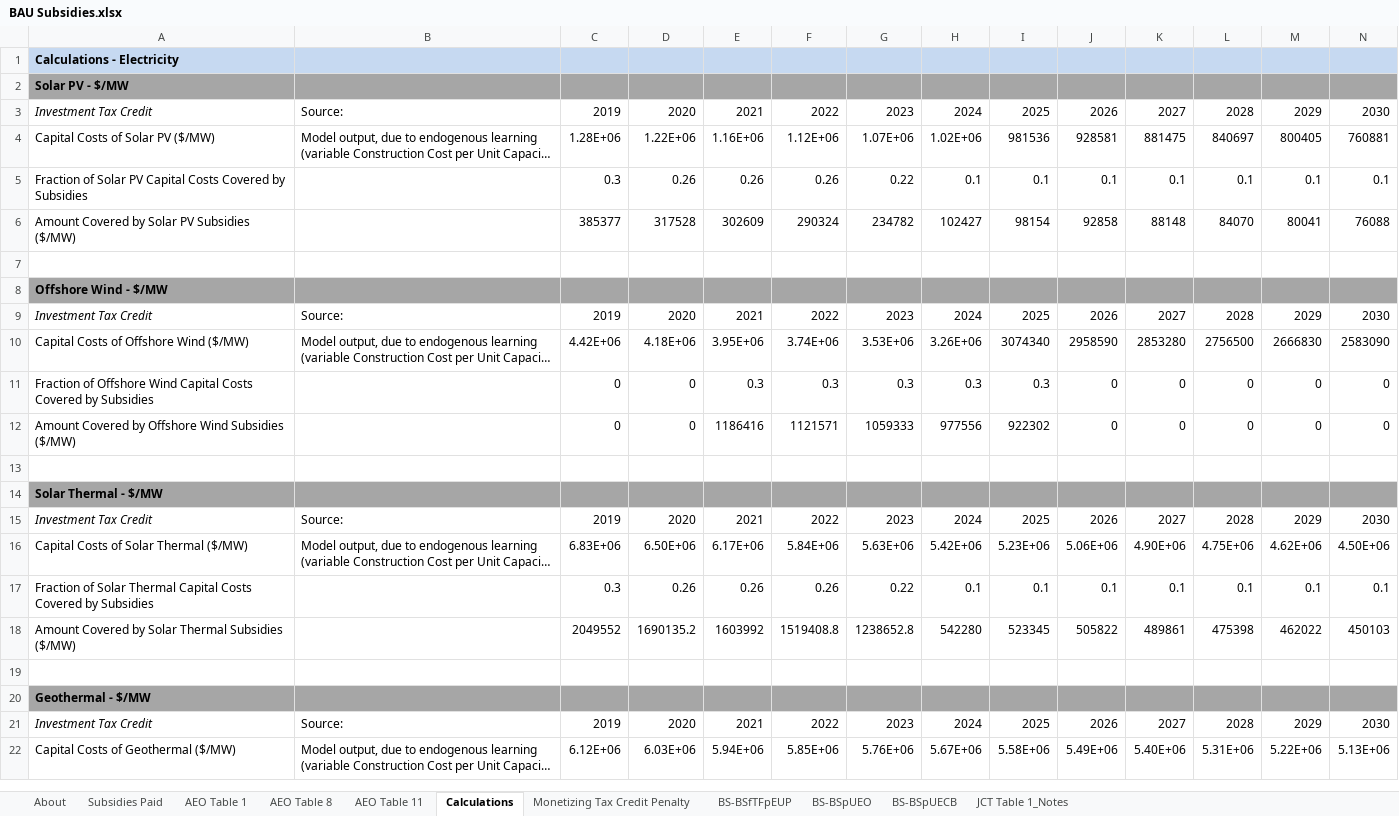
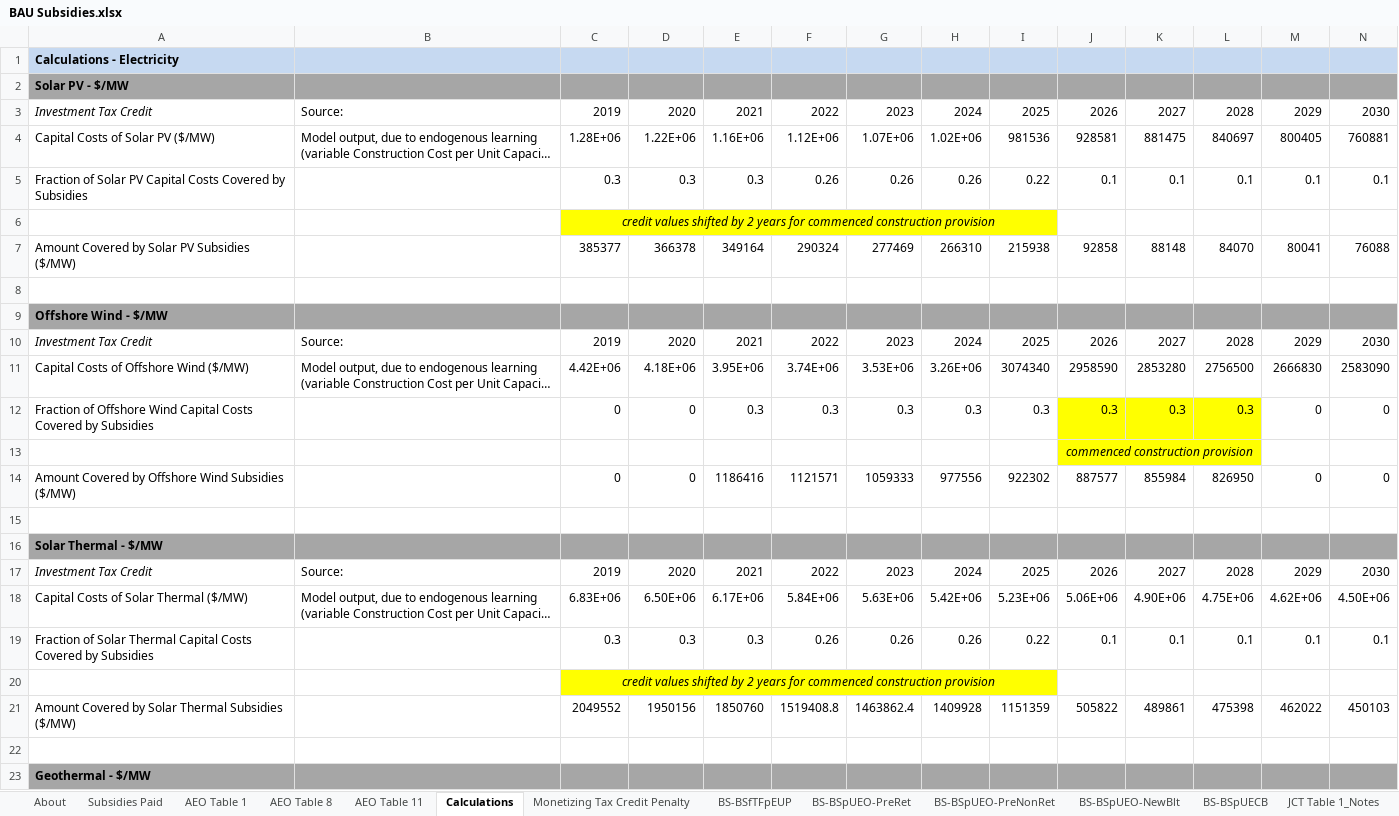
Before and after one commit to EnergyInnovation/eps-oregon, an Excel workbook: InputData/fuels/BS/BAU Subsidies.xlsx, sheet Calculations, drawn as a sheet; only a part is shown; the shorter side is filled out with more unchanged rows; long unchanged cells end in …; values as stored, in another font and other column widths than the file's, no borders; addresses are those after the commit; rows hold the shown columns only; the diff names each change by its address in the sheet, - before the commit and + after, or states it on an @@ line.

```diff
--- a/InputData/fuels/BS/BAU Subsidies.xlsx (sheet Calculations)
+++ b/InputData/fuels/BS/BAU Subsidies.xlsx (sheet Calculations)
-sheet tab: BS-BSpUEO
+sheet tab: BS-BSpUEO-PreRet
+sheet tab: BS-BSpUEO-PreNonRet
+sheet tab: BS-BSpUEO-NewBlt
-D5: 0.26
+D5: 0.3
-E5: 0.26
+E5: 0.3
-G5: 0.22
+G5: 0.26
-H5: 0.1
+H5: 0.26
-I5: 0.1
+I5: 0.22
+row 6:  |  | credit values shifted by 2 years for commenced construction provision
-D7: 317528
+D7: 366378
-E7: 302609
+E7: 349164
-G7: 234782
+G7: 277469
-H7: 102427
+H7: 266310
-I7: 98154
+I7: 215938
-J12: 0
+J12: 0.3
-J12:L12 fill: none
+J12:L12 fill: #FFFF00
-K12: 0
+K12: 0.3
-L12: 0
+L12: 0.3
+row 13:  |  |  |  |  |  |  |  |  | commenced construction provision
-J14: 0
+J14: 887577
-K14: 0
+K14: 855984
-L14: 0
+L14: 826950
-D19: 0.26
+D19: 0.3
-E19: 0.26
+E19: 0.3
-G19: 0.22
+G19: 0.26
-H19: 0.1
+H19: 0.26
-I19: 0.1
+I19: 0.22
+row 20:  |  | credit values shifted by 2 years for commenced construction provision
-D21: 1690135.2
+D21: 1950156
-E21: 1603992
+E21: 1850760
-G21: 1238652.8
+G21: 1463862.4
-H21: 542280
+H21: 1409928
-I21: 523345
+I21: 1151359
```
Also changed, not shown: sheet BS-BSpUECB, sheet About, formulas that keep their value, 7 other files.
